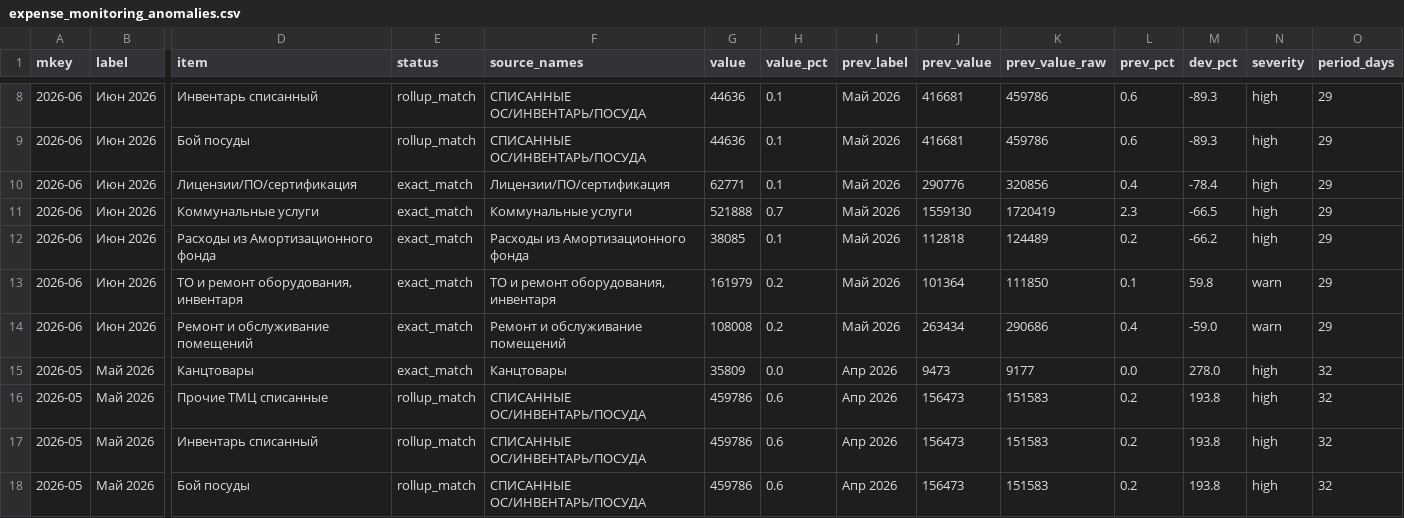
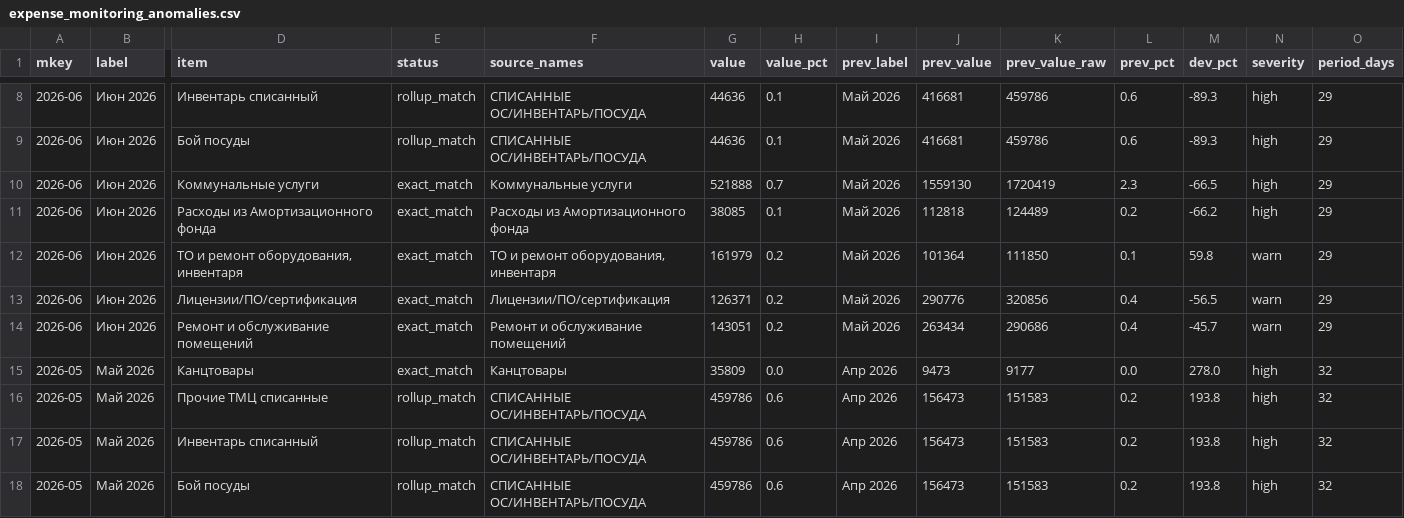
Before and after one commit to s4ir1111-cloud/coffee-dashboard, a CSV file: expense_monitoring_anomalies.csv, drawn as a sheet; only a part is shown, gaps mark what is left out; removed rows and columns are numbered as before the commit, all else as after; rows hold the shown columns only; the diff names each change by its address in the sheet, - before the commit and + after, or states it on an @@ line.

```diff
--- a/expense_monitoring_anomalies.csv
+++ b/expense_monitoring_anomalies.csv
-row 10: 2026-06 | Июн 2026 | Лицензии/ПО/сертификация | exact_match | Лицензии/ПО/сертификация | 62771 | 0.1 | Май 2026 | 290776 | 320856 | 0.4 | -78.4 | high | 29
+row 13: 2026-06 | Июн 2026 | Лицензии/ПО/сертификация | exact_match | Лицензии/ПО/сертификация | 126371 | 0.2 | Май 2026 | 290776 | 320856 | 0.4 | -56.5 | warn | 29
-G14 (value): 108008
+G14 (value): 143051
-M14 (dev_pct): -59.0
+M14 (dev_pct): -45.7
```
Also changed, not shown: expense_monitoring_summary.csv, 4 other files.
